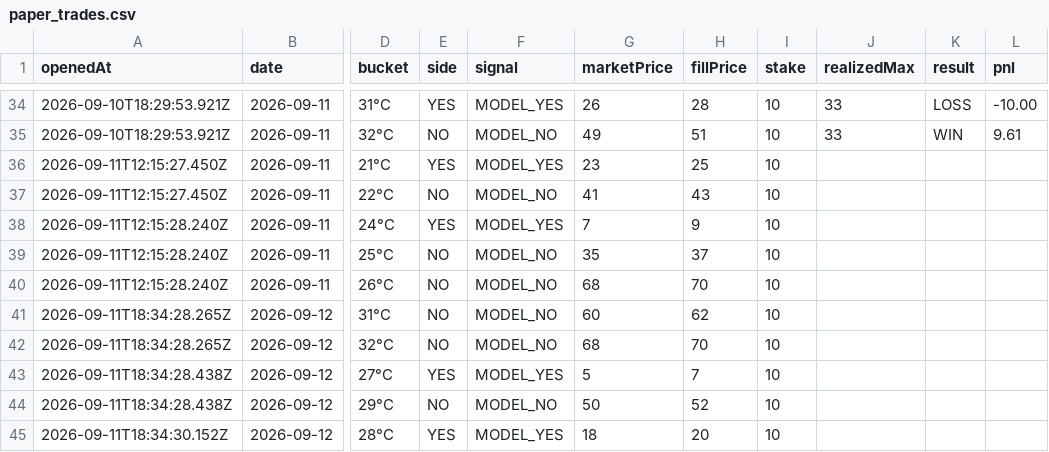
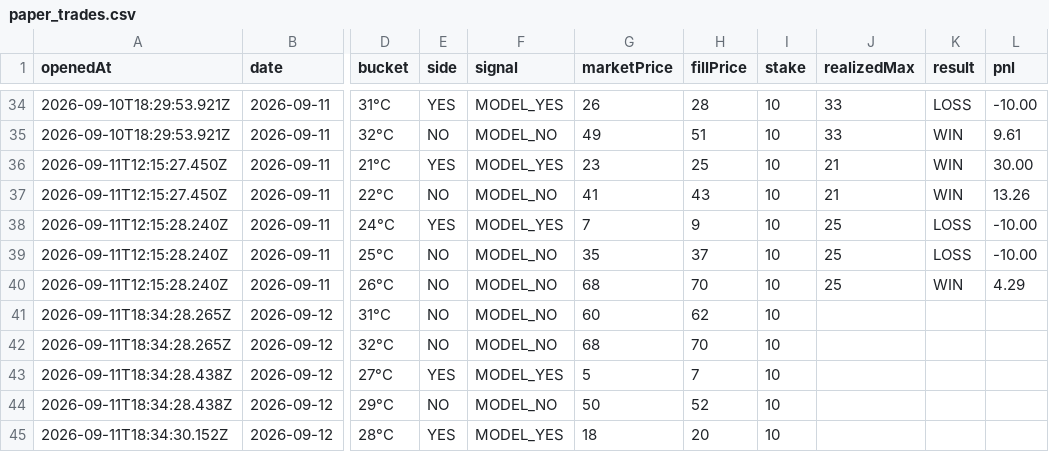
Before and after one commit to josephci/hk-weather-dashboard, a CSV file: paper_trades.csv, drawn as a sheet; only a part is shown, gaps mark what is left out; the diff names each change by its address in the sheet, - before the commit and + after, or states it on an @@ line.

```diff
--- a/paper_trades.csv
+++ b/paper_trades.csv
-J36:J37 (realizedMax): (empty)
+J36:J37 (realizedMax): 21
-K36:K37 (result): (empty)
+K36:K37 (result): WIN
-L36 (pnl): (empty)
+L36 (pnl): 30.00
-L37 (pnl): (empty)
+L37 (pnl): 13.26
-J38:J40 (realizedMax): (empty)
+J38:J40 (realizedMax): 25
-K38:K39 (result): (empty)
+K38:K39 (result): LOSS
-L38:L39 (pnl): (empty)
+L38:L39 (pnl): -10.00
-K40 (result): (empty)
+K40 (result): WIN
-L40 (pnl): (empty)
+L40 (pnl): 4.29
```
